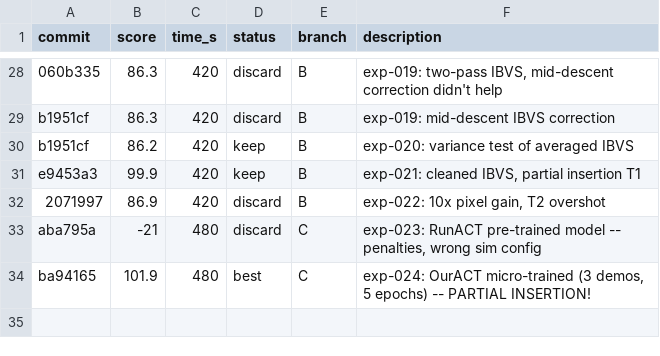
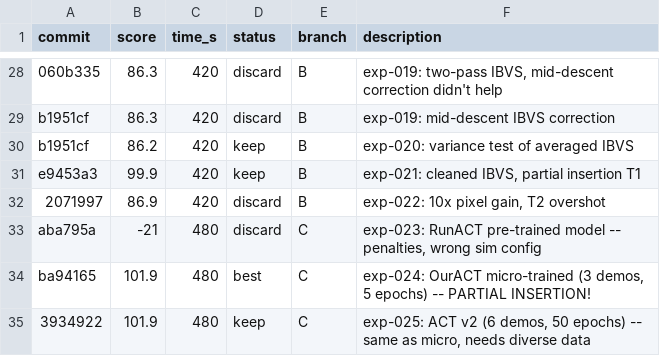
Before and after one commit to azigler/aic, a TSV file: experiments.tsv, drawn as a sheet; only a part is shown, gaps mark what is left out; the diff names each change by its address in the sheet, - before the commit and + after, or states it on an @@ line.

```diff
--- a/experiments.tsv
+++ b/experiments.tsv
+row 35: 3934922 | 101.9 | 480 | keep | C | exp-025: ACT v2 (6 demos, 50 epochs) -- same as micro, needs diverse data
```
